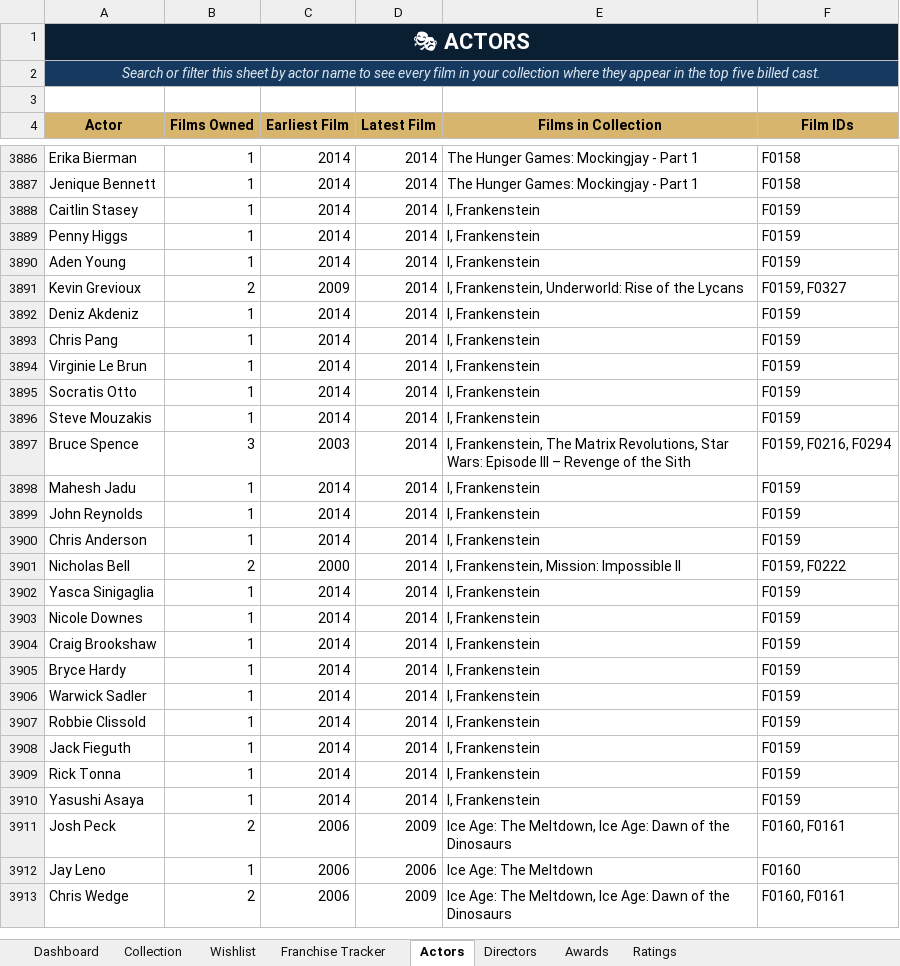
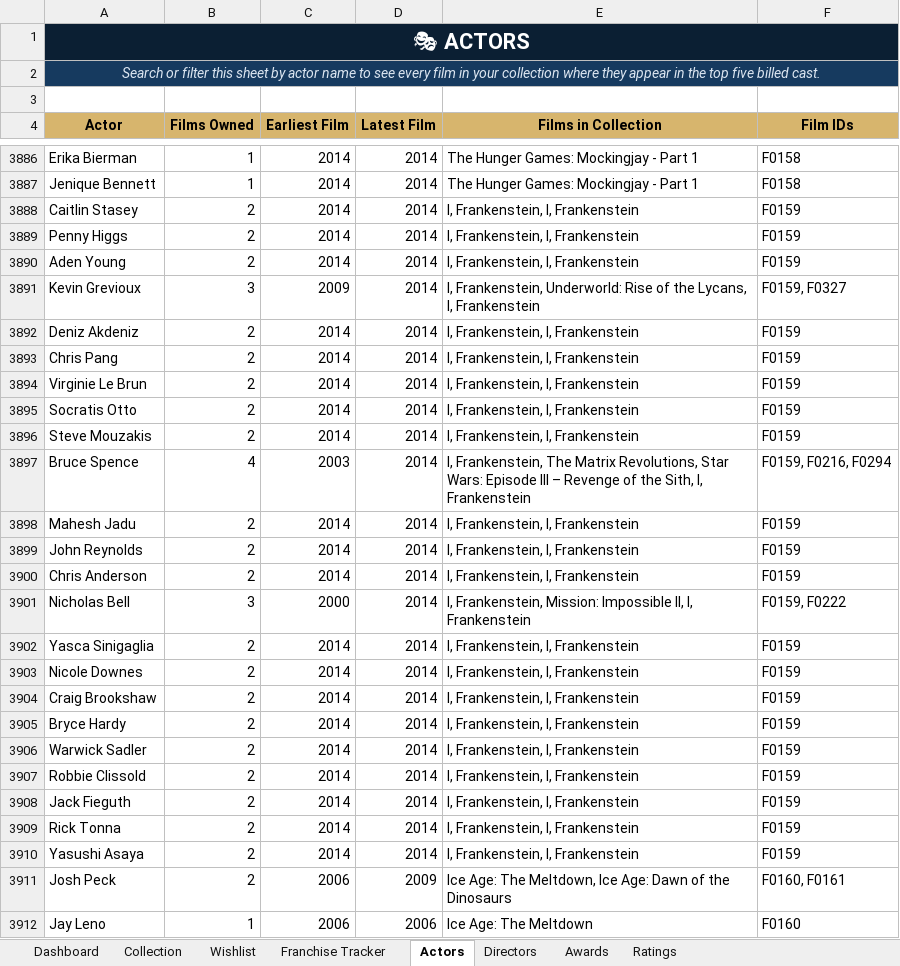
Before and after one commit to tingonting/Blu-ray-tracker, an Excel workbook: Blu-ray_Collection_Tracker_v5.0.xlsx, sheet Actors, drawn as a sheet; only a part is shown, gaps mark what is left out; the shorter side is filled out with more unchanged rows; values as stored, in another font and other column widths than the file's, no borders; table styles not drawn; the diff covers the shown part only; the diff names each change by its address in the sheet, - before the commit and + after, or states it on an @@ line.

Commit message:
Update collection — 2026-08-10 12:30

```diff
--- a/Blu-ray_Collection_Tracker_v5.0.xlsx (sheet Actors)
+++ b/Blu-ray_Collection_Tracker_v5.0.xlsx (sheet Actors)
-B3888:B3890 (Films Owned): 1
+B3888:B3890 (Films Owned): 2
-E3888:E3890 (Films in Collection): I, Frankenstein
+E3888:E3890 (Films in Collection): I, Frankenstein, I, Frankenstein
-B3891 (Films Owned): 2
+B3891 (Films Owned): 3
-E3891 (Films in Collection): …of the Lycans
+E3891 (Films in Collection): …of the Lycans, I, Frankenstein
-B3892:B3896 (Films Owned): 1
+B3892:B3896 (Films Owned): 2
-E3892:E3896 (Films in Collection): I, Frankenstein
+E3892:E3896 (Films in Collection): I, Frankenstein, I, Frankenstein
-B3897 (Films Owned): 3
+B3897 (Films Owned): 4
-E3897 (Films in Collection): …of the Sith
+E3897 (Films in Collection): …of the Sith, I, Frankenstein
-B3898:B3900 (Films Owned): 1
+B3898:B3900 (Films Owned): 2
-E3898:E3900 (Films in Collection): I, Frankenstein
+E3898:E3900 (Films in Collection): I, Frankenstein, I, Frankenstein
-B3901 (Films Owned): 2
+B3901 (Films Owned): 3
-E3901 (Films in Collection): …Mission: Impossible II
+E3901 (Films in Collection): …Mission: Impossible II, I, Frankenstein
-B3902:B3910 (Films Owned): 1
+B3902:B3910 (Films Owned): 2
-E3902:E3910 (Films in Collection): I, Frankenstein
+E3902:E3910 (Films in Collection): I, Frankenstein, I, Frankenstein
```
Also changed, not shown: 24 added rows and 75 edited cells elsewhere in this sheet, sheet Directors, sheet Collection.
